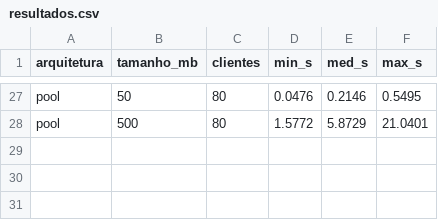
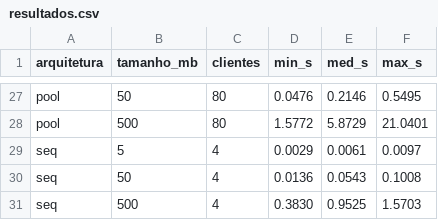
Before and after one commit to phmnsx/sistemas-distribuidos-atv-2, a CSV file: testes/resultados.csv, drawn as a sheet; only a part is shown, gaps mark what is left out; the diff names each change by its address in the sheet, - before the commit and + after, or states it on an @@ line.

```diff
--- a/testes/resultados.csv
+++ b/testes/resultados.csv
+row 29: seq | 5 | 4 | 0.0029 | 0.0061 | 0.0097
+row 30: seq | 50 | 4 | 0.0136 | 0.0543 | 0.1008
+row 31: seq | 500 | 4 | 0.3830 | 0.9525 | 1.5703
```
Also changed, not shown: 14 other files.
